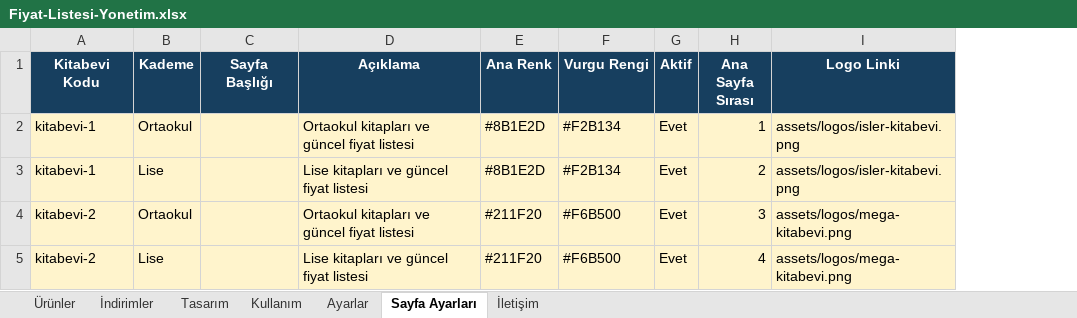
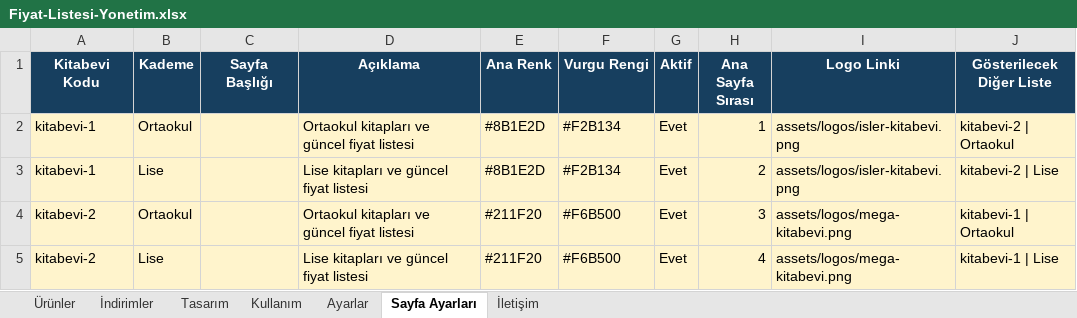
Before and after one commit to Furkan58-58/ogretmen-fiyat-listesi, an Excel workbook: output/Fiyat-Listesi-Yonetim.xlsx, sheet Sayfa Ayarları, drawn as a sheet; values as stored, in another font and other column widths than the file's, no borders; table styles not drawn; the diff names each change by its address in the sheet, - before the commit and + after, or states it on an @@ line.

```diff
--- a/output/Fiyat-Listesi-Yonetim.xlsx (sheet Sayfa Ayarları)
+++ b/output/Fiyat-Listesi-Yonetim.xlsx (sheet Sayfa Ayarları)
+column J (Gösterilecek Diğer Liste), rows 2-5: kitabevi-2 | Ortaokul | kitabevi-2 | Lise | kitabevi-1 | Ortaokul | kitabevi-1 | Lise
```
Also changed, not shown: 10 other files.
